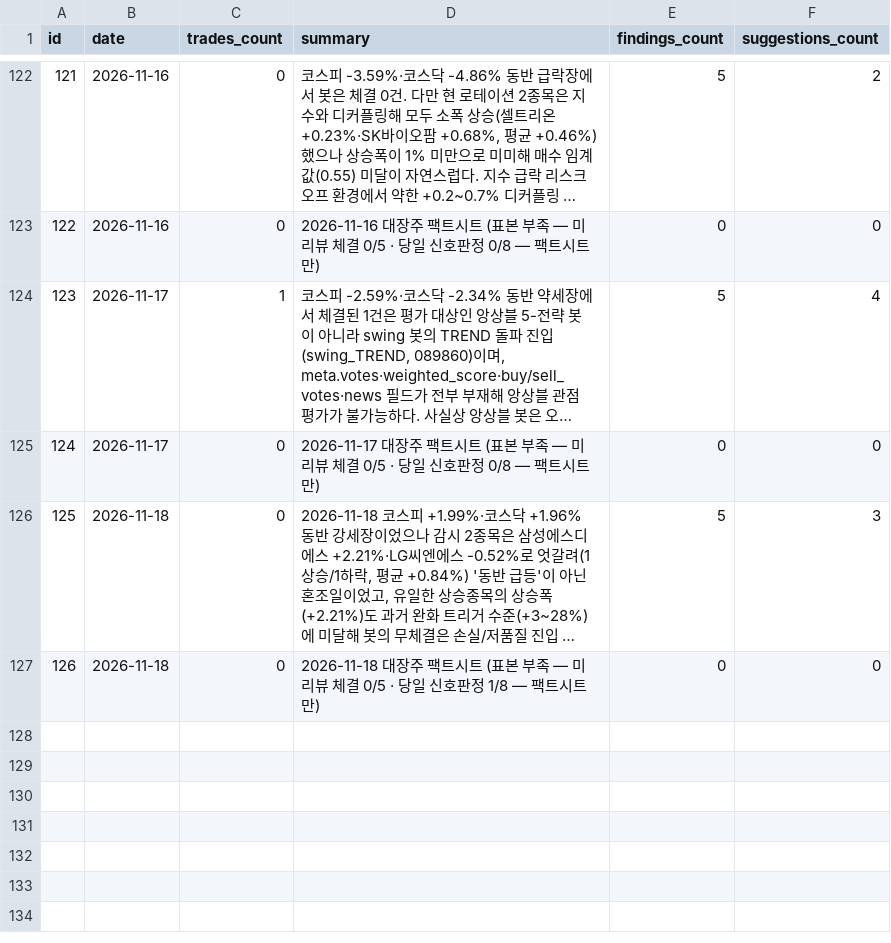
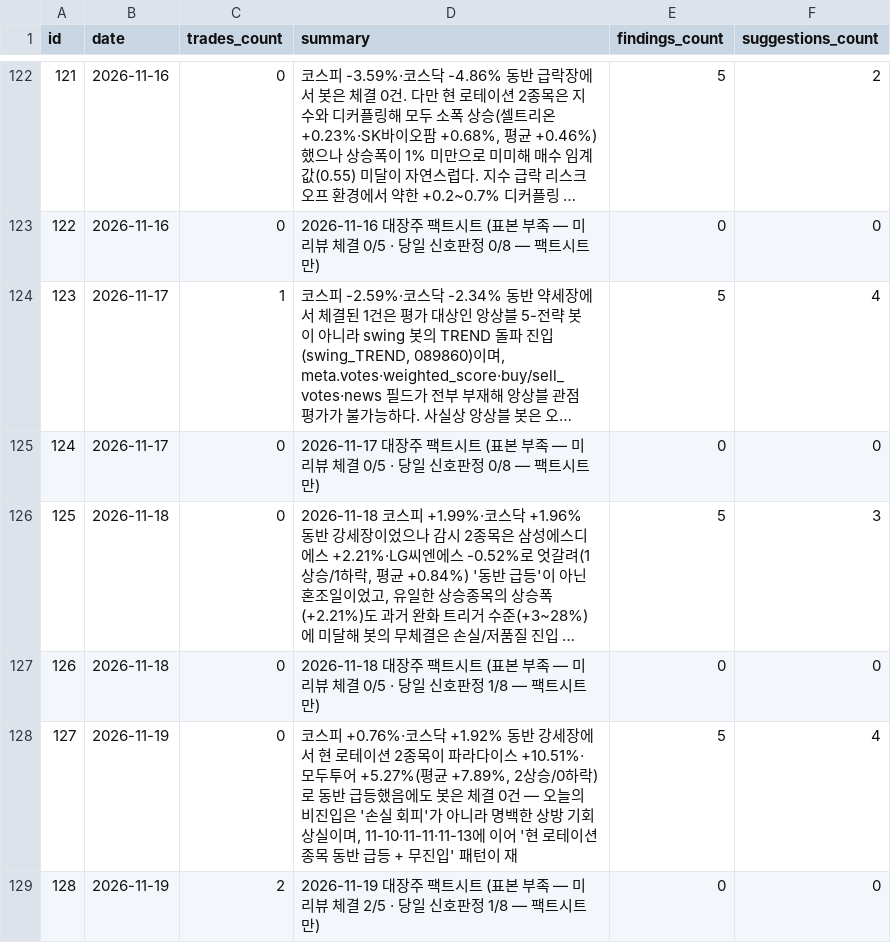
Before and after one commit to inwhan987/-, a CSV file: data/reviews.csv, drawn as a sheet; only a part is shown, gaps mark what is left out; long unchanged cells end in …; the diff names each change by its address in the sheet, - before the commit and + after, or states it on an @@ line.

Commit message:
data: 일별 백업 2026-11-20 (체결 174건 / 리뷰 128건 / 뉴스 1건 / 로그 680KB / 스윙 6개 161KB)

```diff
--- a/data/reviews.csv
+++ b/data/reviews.csv
+row 128: 127 | 2026-11-19 | 0 | 코스피 +0.76%·코스닥 +1.92% 동반 강세장에서 현 로테이션 2종목이 파라다이스 +10.51%·모두투어 +5.27%(평균 +7.89%, 2상승/0하락)로 동반 급등했음에도 봇은 체결 0건 — 오늘의 비진입은 '손실 회피'가 아니라 명백한 상방 기회 상실이며, 11-10·11-11·11-13에 이어 '현 로테이션 종목 동반 급등 + 무진입' 패턴이 재 | 5 | 4
+row 129: 128 | 2026-11-19 | 2 | 2026-11-19 대장주 팩트시트 (표본 부족 — 미리뷰 체결 2/5 · 당일 신호판정 1/8 — 팩트시트만) | 0 | 0
```
Also changed, not shown: data/trades.csv, 17 other files.
